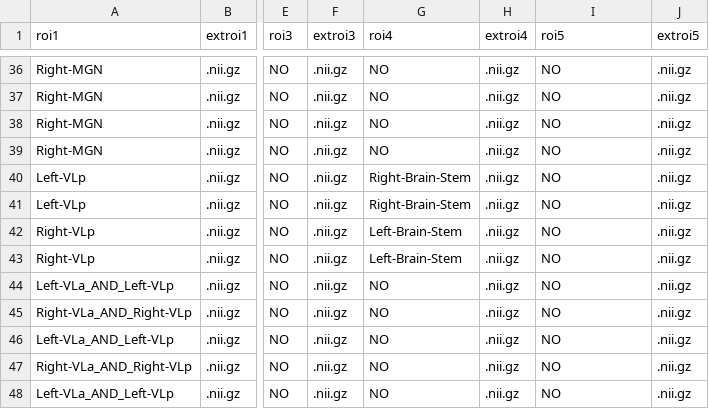
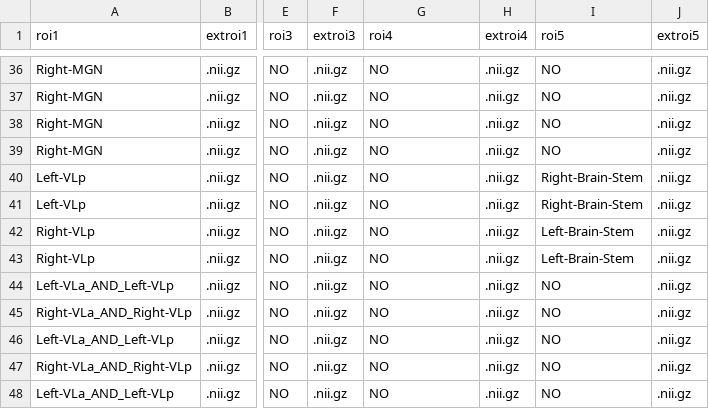
Before and after one commit to MengxingLiu/ThaTract, a CSV file: example_tractparams.csv, drawn as a sheet; only a part is shown, gaps mark what is left out; the diff names each change by its address in the sheet, - before the commit and + after, or states it on an @@ line.

Commit message:
fix excluding ROIs for DentatoThalamic Tract

```diff
--- a/example_tractparams.csv
+++ b/example_tractparams.csv
-G40:G41 (roi4): Right-Brain-Stem
+G40:G41 (roi4): NO
-I40:I41 (roi5): NO
+I40:I41 (roi5): Right-Brain-Stem
-G42:G43 (roi4): Left-Brain-Stem
+G42:G43 (roi4): NO
-I42:I43 (roi5): NO
+I42:I43 (roi5): Left-Brain-Stem
```
Also changed, not shown: thalamic_tractparams.csv.
